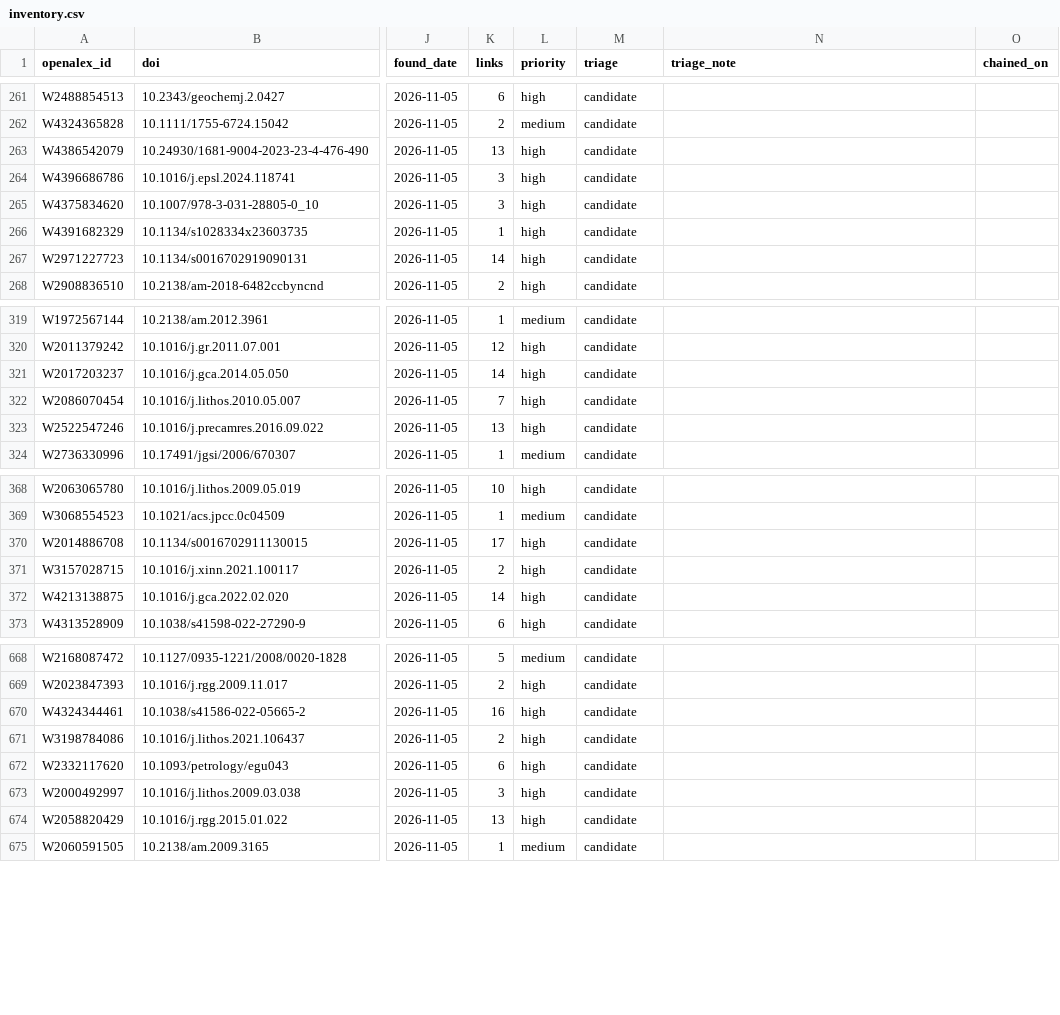
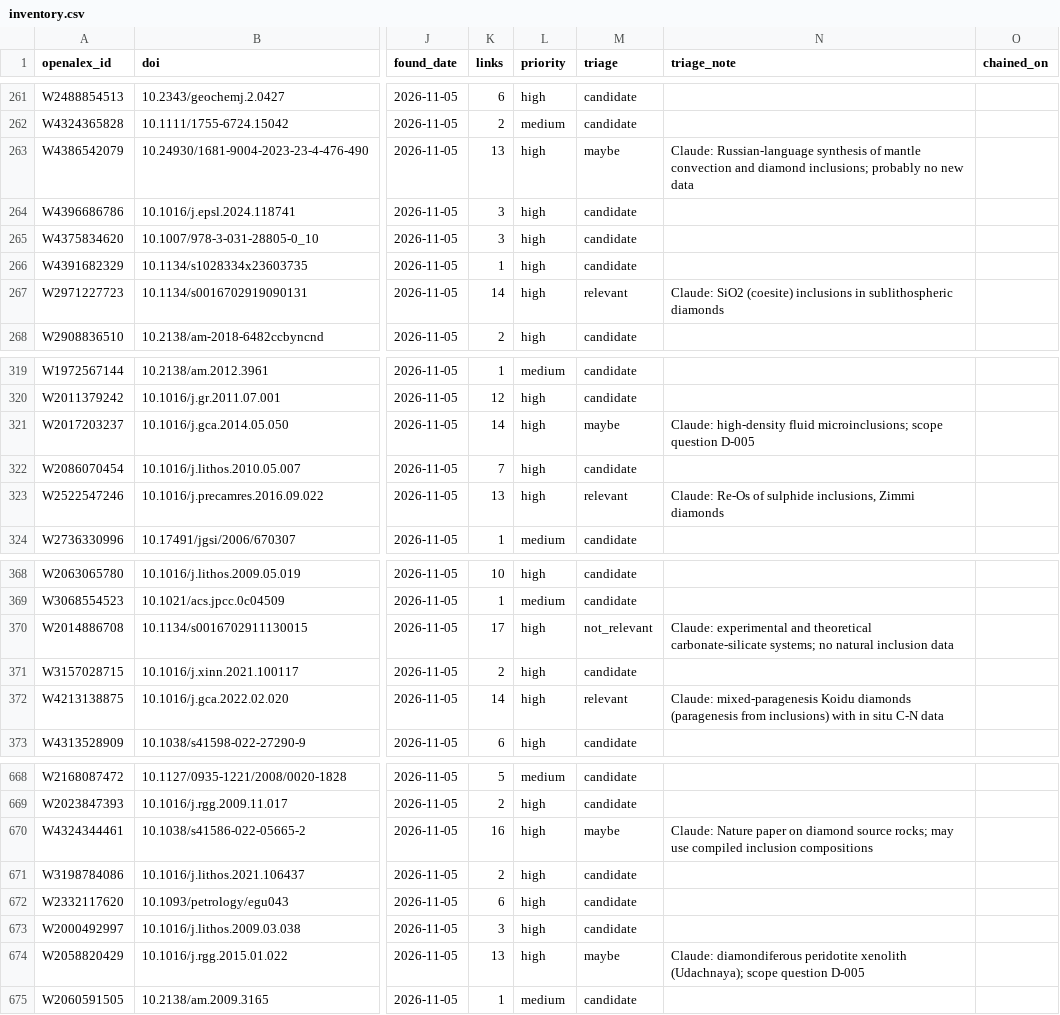
Before and after one commit to acelcior/diamond-inclusion-database, a CSV file: bibliography/inventory.csv, drawn as a sheet; only a part is shown, gaps mark what is left out; the diff covers the shown part only; the diff names each change by its address in the sheet, - before the commit and + after, or states it on an @@ line.

```diff
--- a/bibliography/inventory.csv
+++ b/bibliography/inventory.csv
-M263 (triage): candidate
+M263 (triage): maybe
-N263 (triage_note): (empty)
+N263 (triage_note): Claude: Russian-language synthesis of mantle convection and diamond inclusions; probably no new data
-M267 (triage): candidate
+M267 (triage): relevant
-N267 (triage_note): (empty)
+N267 (triage_note): Claude: SiO2 (coesite) inclusions in sublithospheric diamonds
-M321 (triage): candidate
+M321 (triage): maybe
-N321 (triage_note): (empty)
+N321 (triage_note): Claude: high-density fluid microinclusions; scope question D-005
-M323 (triage): candidate
+M323 (triage): relevant
-N323 (triage_note): (empty)
+N323 (triage_note): Claude: Re-Os of sulphide inclusions, Zimmi diamonds
-M370 (triage): candidate
+M370 (triage): not_relevant
-N370 (triage_note): (empty)
+N370 (triage_note): Claude: experimental and theoretical carbonate-silicate systems; no natural inclusion data
-M372 (triage): candidate
+M372 (triage): relevant
-N372 (triage_note): (empty)
+N372 (triage_note): Claude: mixed-paragenesis Koidu diamonds (paragenesis from inclusions) with in situ C-N data
-M670 (triage): candidate
+M670 (triage): maybe
-N670 (triage_note): (empty)
+N670 (triage_note): Claude: Nature paper on diamond source rocks; may use compiled inclusion compositions
-M674 (triage): candidate
+M674 (triage): maybe
-N674 (triage_note): (empty)
+N674 (triage_note): Claude: diamondiferous peridotite xenolith (Udachnaya); scope question D-005
```
Also changed, not shown: 84 edited cells elsewhere in this file, 4 other files.
